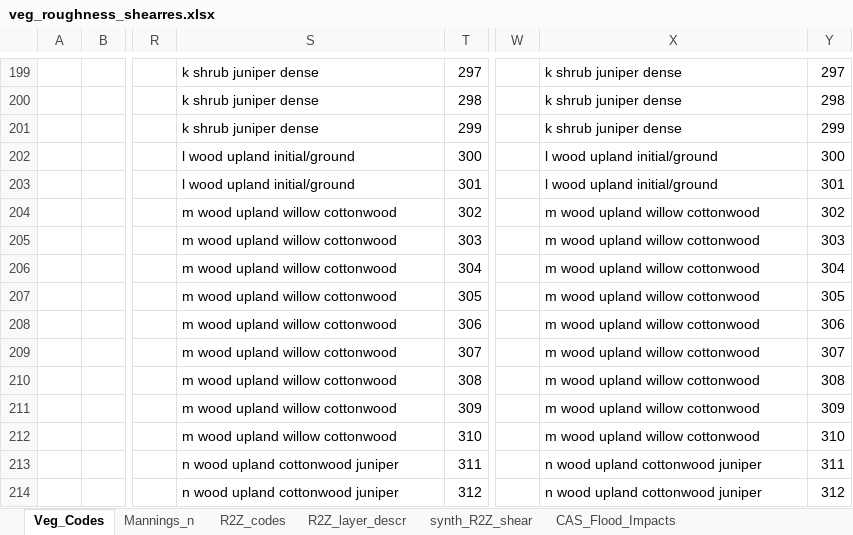
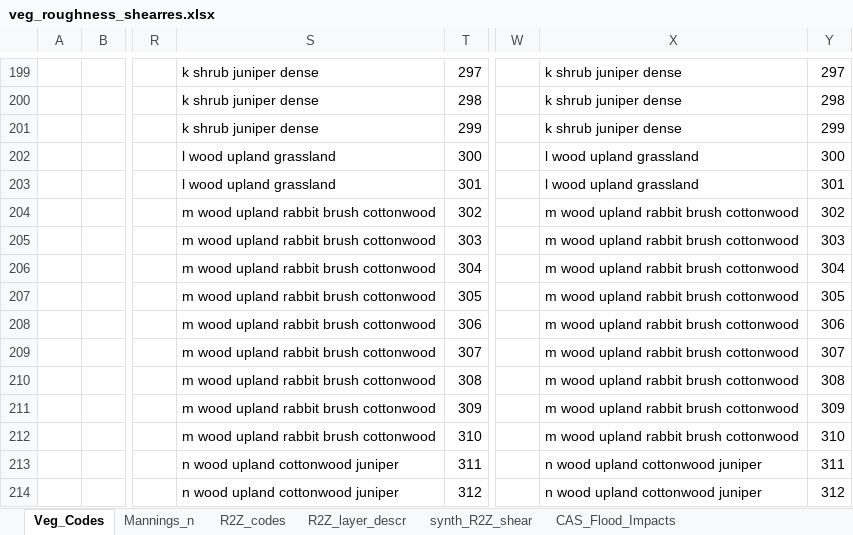
Before and after one commit to ill10gic/CoRD, an Excel workbook: cord/data/ripcas_inputs/veg_roughness_shearres.xlsx, sheet Veg_Codes, drawn as a sheet; only a part is shown, gaps mark what is left out; values as stored, in another font and other column widths than the file's, no borders; the diff covers the shown part only; the diff names each change by its address in the sheet, - before the commit and + after, or states it on an @@ line.

```diff
--- a/cord/data/ripcas_inputs/veg_roughness_shearres.xlsx (sheet Veg_Codes)
+++ b/cord/data/ripcas_inputs/veg_roughness_shearres.xlsx (sheet Veg_Codes)
-S202:S203: l wood upland initial/ground
+S202:S203: l wood upland grassland
-X202:X203: l wood upland initial/ground
+X202:X203: l wood upland grassland
-S204:S212: m wood upland willow cottonwood
+S204:S212: m wood upland rabbit brush cottonwood
-X204:X212: m wood upland willow cottonwood
+X204:X212: m wood upland rabbit brush cottonwood
```
Also changed, not shown: 1 removed row, 131 edited cells and cell formats elsewhere in this sheet.
